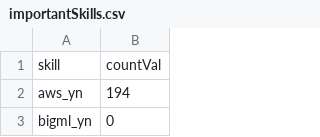
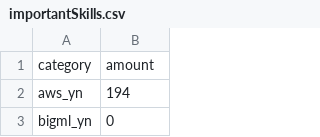
Before and after one commit to Yqisme490/Data-Science-Jobs-in-Australia, a CSV file: importantSkills.csv, drawn as a sheet; only a part is shown.

Commit message:
Add files via upload

```diff
--- a/importantSkills.csv
+++ b/importantSkills.csv
@@ -1,2 +1,2 @@
-"skill","countVal"
+"category","amount"
 "aws_yn",194
```
